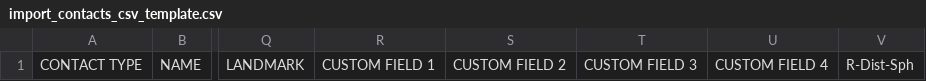
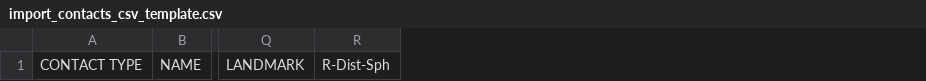
Before and after one commit to iamusmankhan101/visioncarepos, a CSV file: public/files/import_contacts_csv_template.csv, drawn as a sheet; only a part is shown, gaps mark what is left out; the diff names each change by its address in the sheet, - before the commit and + after, or states it on an @@ line.

```diff
--- a/public/files/import_contacts_csv_template.csv
+++ b/public/files/import_contacts_csv_template.csv
-column R, row 1: CUSTOM FIELD 1
-column S, row 1: CUSTOM FIELD 2
-column T, row 1: CUSTOM FIELD 3
-column U, row 1: CUSTOM FIELD 4
```
Also changed, not shown: 1 other file.
